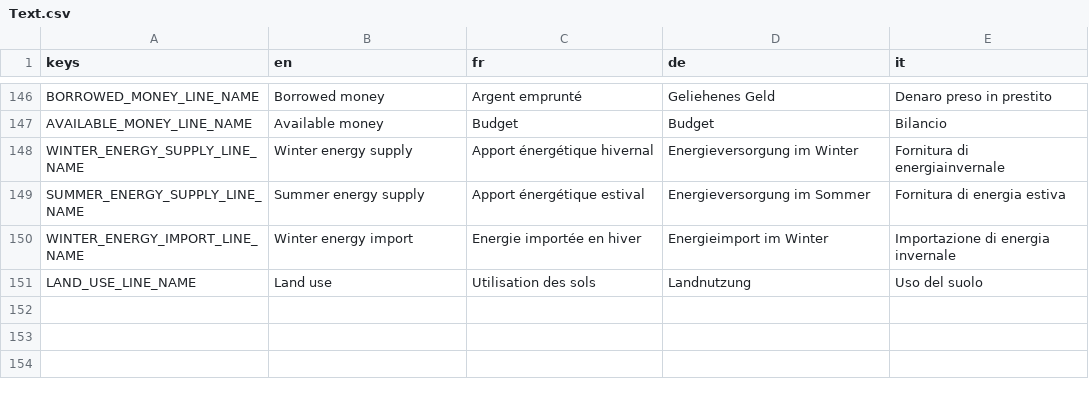
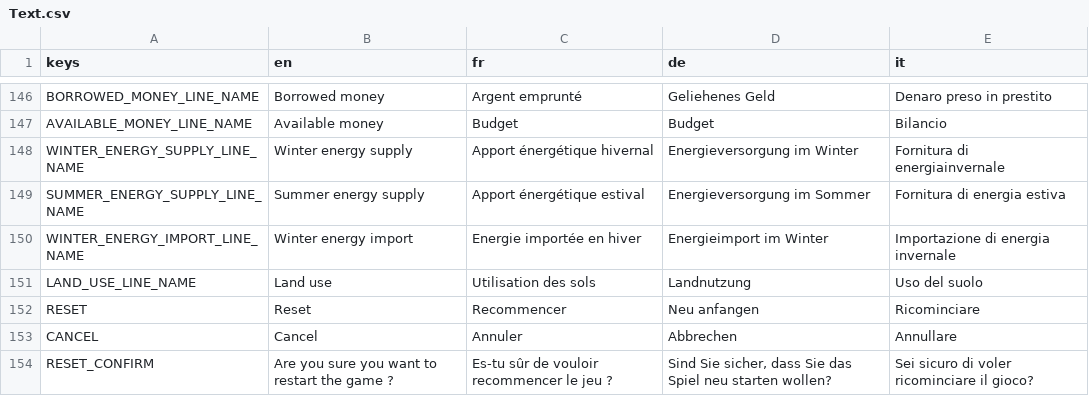
Before and after one commit to usi-sweet-sure/EnsuredEnergy_GDScript, a CSV file: Text.csv, drawn as a sheet; only a part is shown, gaps mark what is left out; the diff names each change by its address in the sheet, - before the commit and + after, or states it on an @@ line.

Commit message:
translations

```diff
--- a/Text.csv
+++ b/Text.csv
+row 152: RESET | Reset | Recommencer | Neu anfangen | Ricominciare
+row 153: CANCEL | Cancel | Annuler | Abbrechen | Annullare
+row 154: RESET_CONFIRM | Are you sure you want to restart the game ? | Es-tu sûr de vouloir recommencer le jeu ? | Sind Sie sicher, dass Sie das Spiel neu starten wollen? | Sei sicuro di voler ricominciare il gioco?
```
Also changed, not shown: 5 other files.
